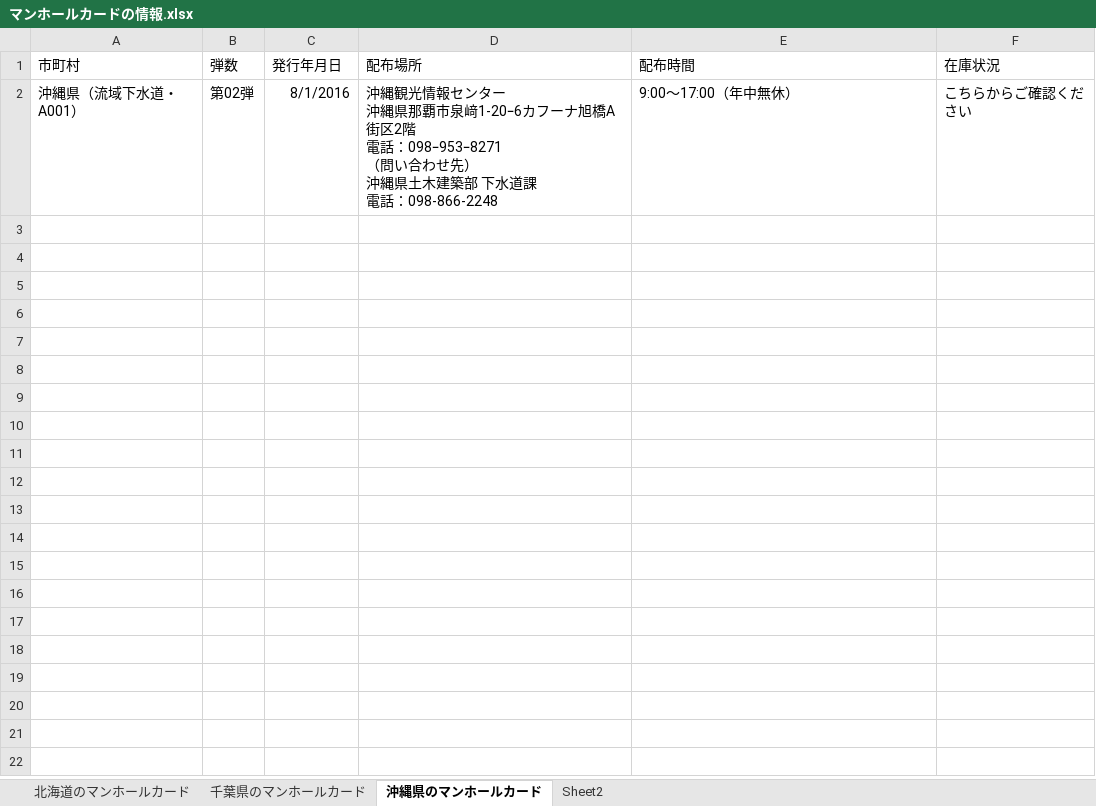
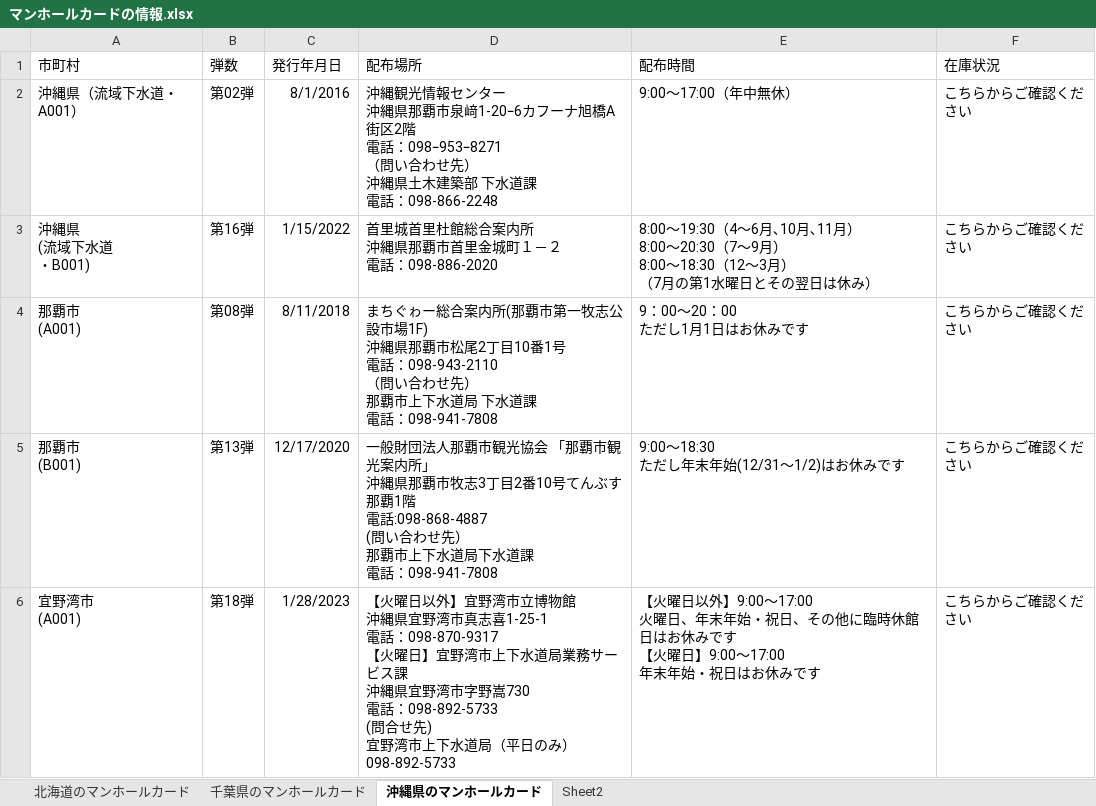
Before and after one commit to j24319mm/manhole-card-map, an Excel workbook: マンホールカードの情報.xlsx, sheet 沖縄県のマンホールカード, drawn as a sheet; only a part is shown; values as stored, in another font and other column widths than the file's, no borders; table styles not drawn; ↵ is a line break in a cell; the diff covers the shown part only; the diff names each change by its address in the sheet, - before the commit and + after, or states it on an @@ line.

```diff
--- a/マンホールカードの情報.xlsx (sheet 沖縄県のマンホールカード)
+++ b/マンホールカードの情報.xlsx (sheet 沖縄県のマンホールカード)
@@ row 3 unhidden: 沖縄県 ↵ (流域下水道 ↵ ・B001) | 第16弾 | 1/15/2022 | 首里城首里杜館総合案内所 ↵ 沖縄県那覇市首里金城町１－２ ↵ 電話：098-886-2020 | 8:00～19:30（4～6月､10月､11月） ↵ 8:00～20:30（7～9月） ↵ 8:00～18:30（12～3月） ↵ （7月の第1水曜日とその翌日は休み） | こちらからご確認ください @@
@@ row 4 unhidden: 那覇市 ↵ (A001) | 第08弾 | 8/11/2018 | まちぐゎー総合案内所(那覇市第一牧志公設市場1F) ↵ 沖縄県那覇市松尾2丁目10番1号 ↵ 電話：098-943-2110 ↵ （問い合わせ先） ↵ 那覇市上下水道局 下水道課 ↵ 電話：098-941-7808 | 9：00～20：00 ↵ ただし1月1日はお休みです | こちらからご確認ください @@
@@ row 5 unhidden: 那覇市 ↵ (B001) | 第13弾 | 12/17/2020 | 一般財団法人那覇市観光協会 「那覇市観光案内所」 ↵ 沖縄県那覇市牧志3丁目2番10号てんぶす那覇1階 ↵ 電話:098-868-4887 ↵ (問い合わせ先） ↵ 那覇市上下水道局下水道課 ↵ 電話：098-941-7808 | 9:00～18:30 ↵ ただし年末年始(12/31〜1/2)はお休みです | こちらからご確認ください @@
@@ row 6 unhidden: 宜野湾市 ↵ (A001) | 第18弾 | 1/28/2023 | 【火曜日以外】宜野湾市立博物館 ↵ 沖縄県宜野湾市真志喜1-25-1 ↵ 電話：098-870-9317 ↵ 【火曜日】宜野湾市上下水道局業務サービス課 ↵ 沖縄県宜野湾市字野嵩730 ↵ 電話：098-892-5733 ↵ (問合せ先) ↵ 宜野湾市上下水道局（平日のみ） ↵ 098-892-5733 | 【火曜日以外】9:00～17:00 ↵ 火曜日、年末年始・祝日、その他に臨時休館日はお休みです ↵ 【火曜日】9:00～17:00 ↵ 年末年始・祝日はお休みです | こちらからご確認ください @@
```
Also changed, not shown: 12 hidden or unhidden rows elsewhere in this sheet, 2 other files.
